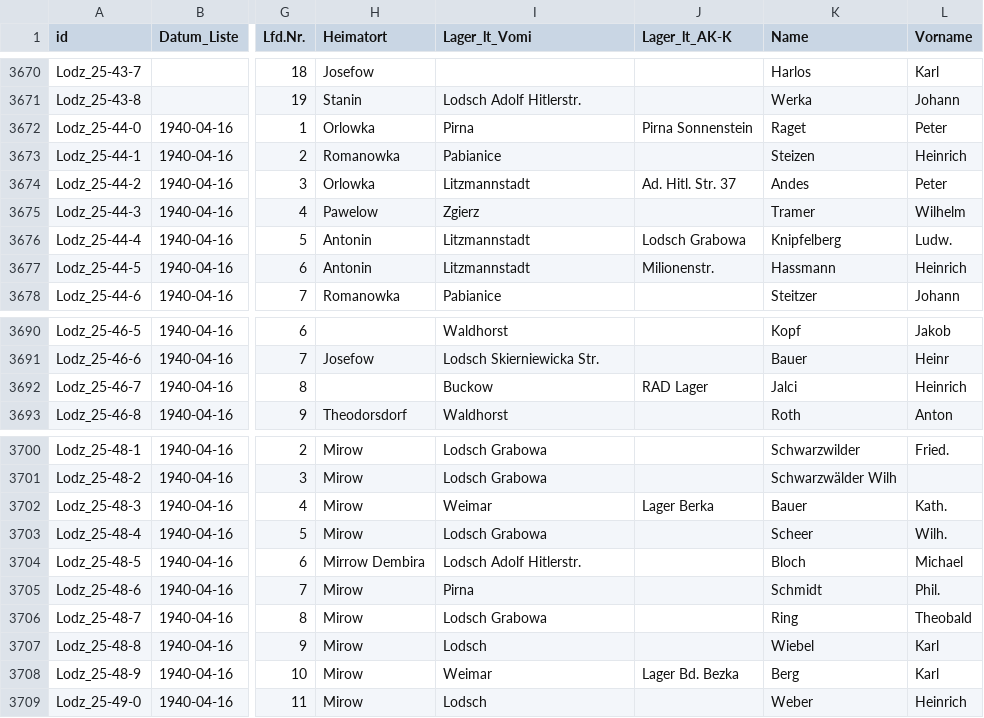
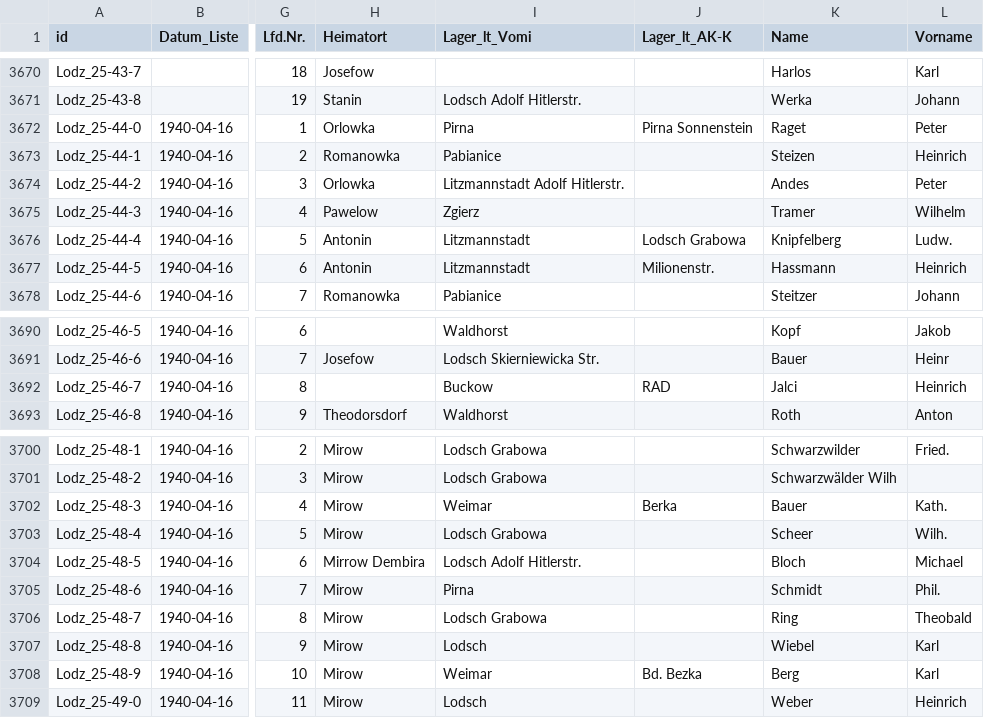
Before and after one commit to rue-a/hofzuweisungslisten, a CSV file: hofzuweisungslisten.csv, drawn as a sheet; only a part is shown, gaps mark what is left out; the diff names each change by its address in the sheet, - before the commit and + after, or states it on an @@ line.

Commit message:
curate

```diff
--- a/hofzuweisungslisten.csv
+++ b/hofzuweisungslisten.csv
-I3674 (Lager_lt_Vomi): Litzmannstadt
+I3674 (Lager_lt_Vomi): Litzmannstadt Adolf Hitlerstr.
-J3674 (Lager_lt_AK-K): Ad. Hitl. Str. 37
+J3674 (Lager_lt_AK-K): (empty)
-J3692 (Lager_lt_AK-K): RAD Lager
+J3692 (Lager_lt_AK-K): RAD
-J3702 (Lager_lt_AK-K): Lager Berka
+J3702 (Lager_lt_AK-K): Berka
-J3708 (Lager_lt_AK-K): Lager Bd. Bezka
+J3708 (Lager_lt_AK-K): Bd. Bezka
```
